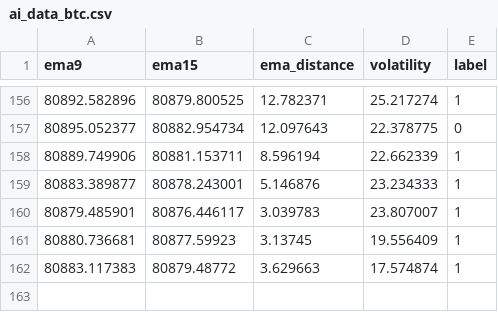
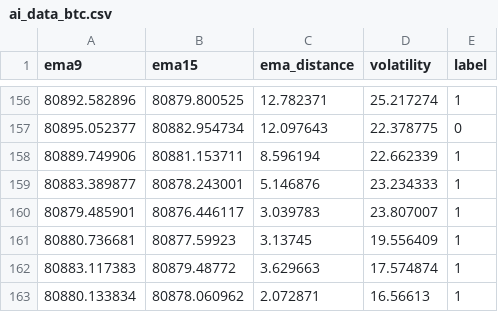
Before and after one commit to Mdhurjya12/KDM-Forex-Bot, a CSV file: ai_data_btc.csv, drawn as a sheet; only a part is shown, gaps mark what is left out.

Commit message:
feat: complete KDM bot v1.0 - live trading system

```diff
--- a/ai_data_btc.csv
+++ b/ai_data_btc.csv
@@ -162 +162,2 @@ ema9,ema15,ema_distance,volatility,label
 80883.117383,80879.48772,3.629663,17.574874,1
+80880.133834,80878.060962,2.072871,16.56613,1
```
